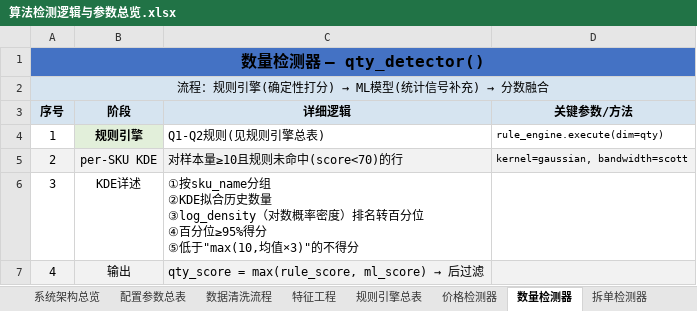
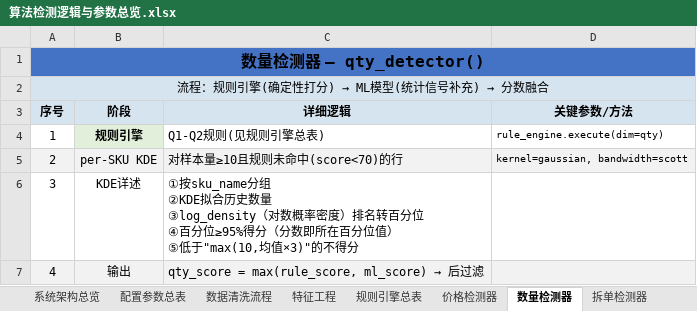
Before and after one commit to Anap111-exc/AnomalyDetection, an Excel workbook: 算法检测逻辑与参数总览.xlsx, sheet 数量检测器, drawn as a sheet; values as stored, in another font and other column widths than the file's, no borders; ↵ is a line break in a cell; the diff names each change by its address in the sheet, - before the commit and + after, or states it on an @@ line.

Commit message:
提交本地修改

```diff
--- a/算法检测逻辑与参数总览.xlsx (sheet 数量检测器)
+++ b/算法检测逻辑与参数总览.xlsx (sheet 数量检测器)
-C6 (详细逻辑): …位≥95%得分 ↵ ⑤低于…
+C6 (详细逻辑): …位≥95%得分（分数即所在百分位值） ↵ ⑤低于…
```
Also changed, not shown: sheet 规则引擎总表.
